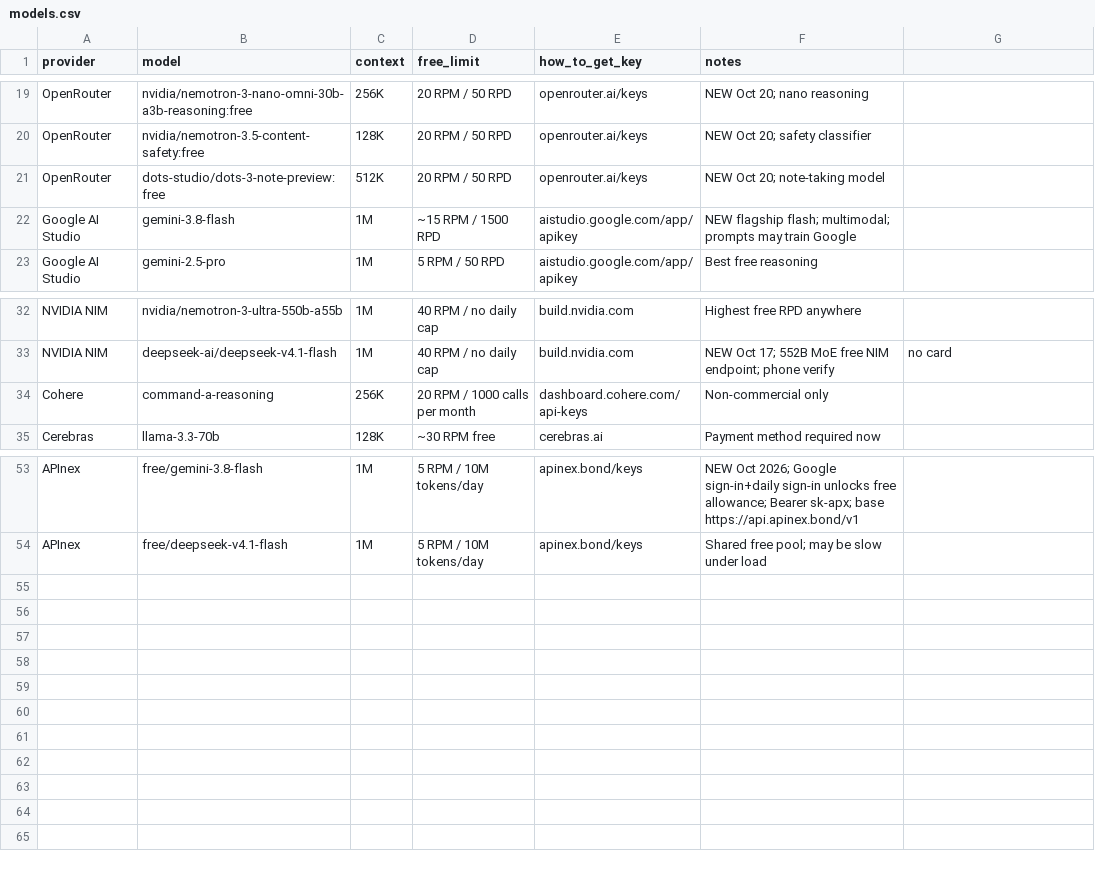
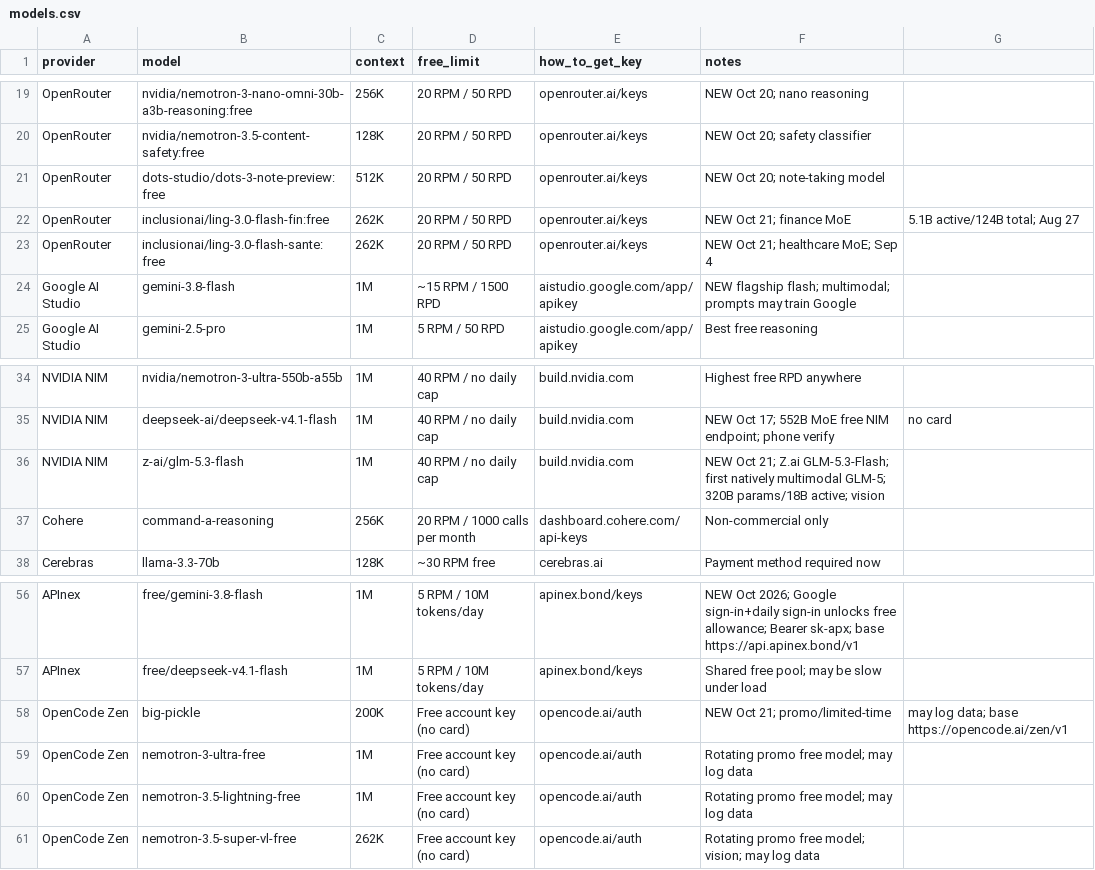
Before and after one commit to NostrDanish/freellm-watch, a CSV file: models.csv, drawn as a sheet; only a part is shown, gaps mark what is left out; the diff names each change by its address in the sheet, - before the commit and + after, or states it on an @@ line.

```diff
--- a/models.csv
+++ b/models.csv
+row 22: OpenRouter | inclusionai/ling-3.0-flash-fin:free | 262K | 20 RPM / 50 RPD | openrouter.ai/keys | NEW Oct 21; finance MoE | 5.1B active/124B total; Aug 27
+row 23: OpenRouter | inclusionai/ling-3.0-flash-sante:free | 262K | 20 RPM / 50 RPD | openrouter.ai/keys | NEW Oct 21; healthcare MoE; Sep 4
+row 36: NVIDIA NIM | z-ai/glm-5.3-flash | 1M | 40 RPM / no daily cap | build.nvidia.com | NEW Oct 21; Z.ai GLM-5.3-Flash; first natively multimodal GLM-5; 320B params/18B active; vision
+row 58: OpenCode Zen | big-pickle | 200K | Free account key (no card) | opencode.ai/auth | NEW Oct 21; promo/limited-time | may log data; base https://opencode.ai/zen/v1
+row 59: OpenCode Zen | nemotron-3-ultra-free | 1M | Free account key (no card) | opencode.ai/auth | Rotating promo free model; may log data
+row 60: OpenCode Zen | nemotron-3.5-lightning-free | 1M | Free account key (no card) | opencode.ai/auth | Rotating promo free model; may log data
+row 61: OpenCode Zen | nemotron-3.5-super-vl-free | 262K | Free account key (no card) | opencode.ai/auth | Rotating promo free model; vision; may log data
```
Also changed, not shown: 1 other file.
